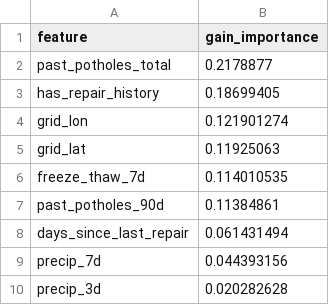
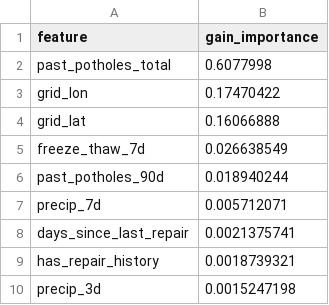
Before and after one commit to seungminchae2/hackathon, a CSV file: outputs/feature_importance_v2.csv, drawn as a sheet.

```diff
--- a/outputs/feature_importance_v2.csv
+++ b/outputs/feature_importance_v2.csv
@@ -1,10 +1,10 @@
 feature,gain_importance
-past_potholes_total,0.2178877
-has_repair_history,0.18699405
-grid_lon,0.121901274
-grid_lat,0.11925063
-freeze_thaw_7d,0.114010535
-past_potholes_90d,0.11384861
-days_since_last_repair,0.061431494
-precip_7d,0.044393156
-precip_3d,0.020282628
+past_potholes_total,0.6077998
+grid_lon,0.17470422
+grid_lat,0.16066888
+freeze_thaw_7d,0.026638549
+past_potholes_90d,0.018940244
+precip_7d,0.005712071
+days_since_last_repair,0.0021375741
+has_repair_history,0.0018739321
+precip_3d,0.0015247198
```
Also changed, not shown: 11 other files.
